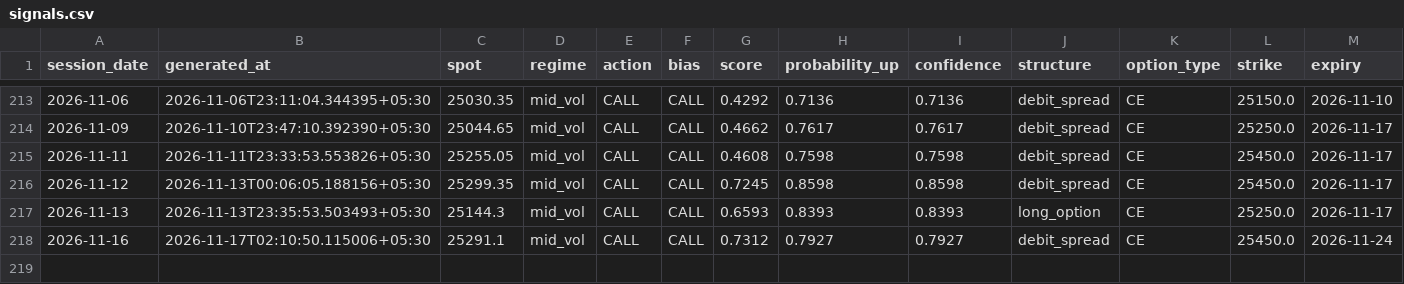
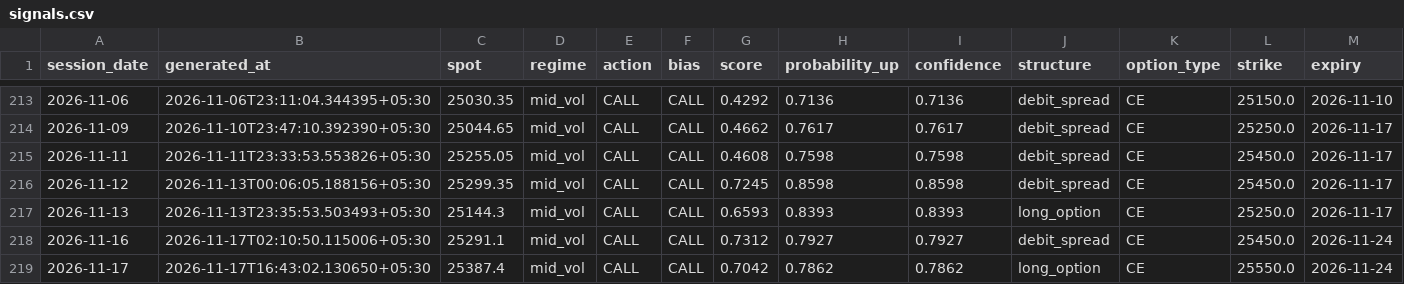
Before and after one commit to ramanauday1561/kite-mcp, a CSV file: docs/data/signals.csv, drawn as a sheet; only a part is shown, gaps mark what is left out; rows hold the shown columns only; the diff names each change by its address in the sheet, - before the commit and + after, or states it on an @@ line.

```diff
--- a/docs/data/signals.csv
+++ b/docs/data/signals.csv
+row 219: 2026-11-17 | 2026-11-17T16:43:02.130650+05:30 | 25387.4 | mid_vol | CALL | CALL | 0.7042 | 0.7862 | 0.7862 | long_option | CE | 25550.0 | 2026-11-24
```
Also changed, not shown: 7 other files.
